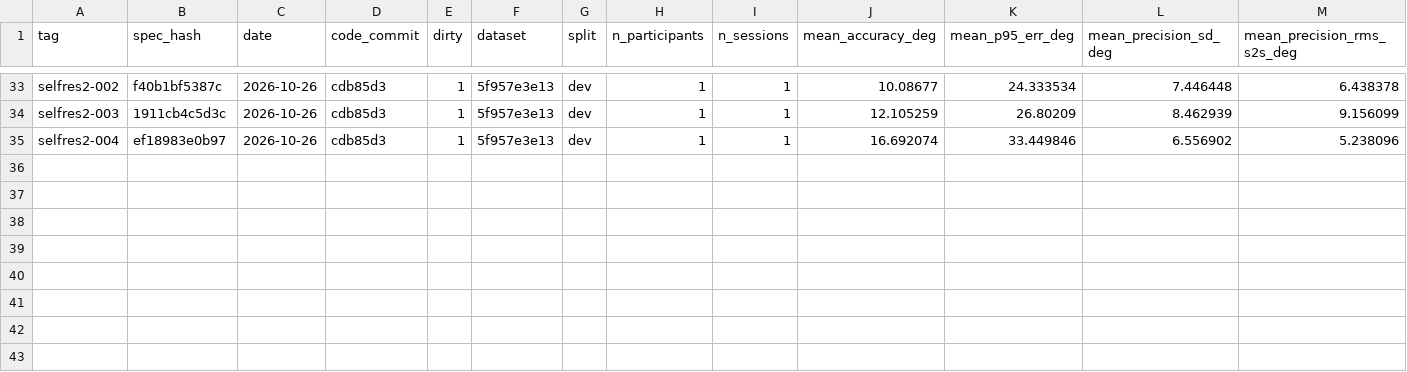
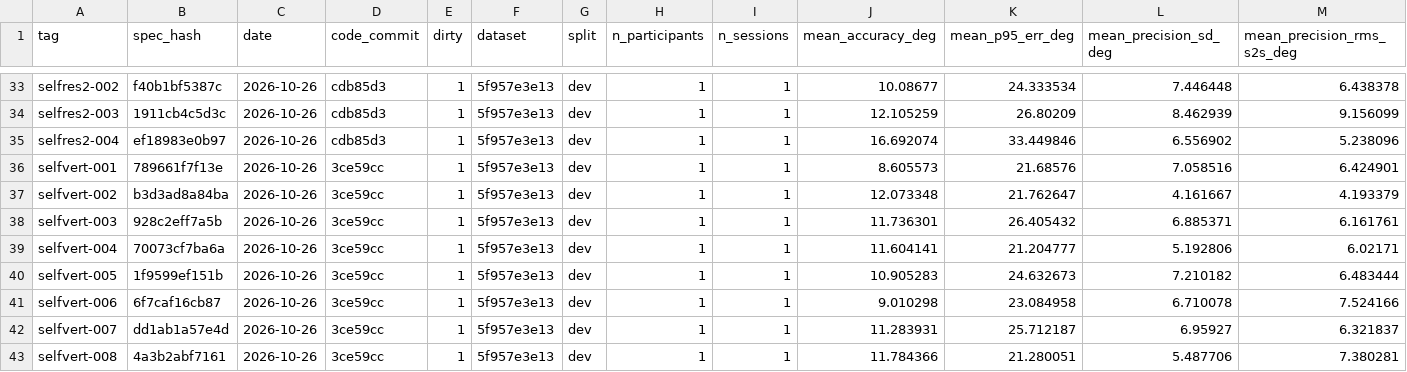
Before and after one commit to emilfolino/webeye, a CSV file: testbed/experiments/registry.csv, drawn as a sheet; only a part is shown, gaps mark what is left out; rows hold the shown columns only; the diff names each change by its address in the sheet, - before the commit and + after, or states it on an @@ line.

```diff
--- a/testbed/experiments/registry.csv
+++ b/testbed/experiments/registry.csv
+row 36: selfvert-001 | 789661f7f13e | 2026-10-26 | 3ce59cc | 1 | 5f957e3e13 | dev | 1 | 1 | 8.605573 | 21.68576 | 7.058516 | 6.424901
+row 37: selfvert-002 | b3d3ad8a84ba | 2026-10-26 | 3ce59cc | 1 | 5f957e3e13 | dev | 1 | 1 | 12.073348 | 21.762647 | 4.161667 | 4.193379
+row 38: selfvert-003 | 928c2eff7a5b | 2026-10-26 | 3ce59cc | 1 | 5f957e3e13 | dev | 1 | 1 | 11.736301 | 26.405432 | 6.885371 | 6.161761
+row 39: selfvert-004 | 70073cf7ba6a | 2026-10-26 | 3ce59cc | 1 | 5f957e3e13 | dev | 1 | 1 | 11.604141 | 21.204777 | 5.192806 | 6.02171
+row 40: selfvert-005 | 1f9599ef151b | 2026-10-26 | 3ce59cc | 1 | 5f957e3e13 | dev | 1 | 1 | 10.905283 | 24.632673 | 7.210182 | 6.483444
+row 41: selfvert-006 | 6f7caf16cb87 | 2026-10-26 | 3ce59cc | 1 | 5f957e3e13 | dev | 1 | 1 | 9.010298 | 23.084958 | 6.710078 | 7.524166
+row 42: selfvert-007 | dd1ab1a57e4d | 2026-10-26 | 3ce59cc | 1 | 5f957e3e13 | dev | 1 | 1 | 11.283931 | 25.712187 | 6.95927 | 6.321837
+row 43: selfvert-008 | 4a3b2abf7161 | 2026-10-26 | 3ce59cc | 1 | 5f957e3e13 | dev | 1 | 1 | 11.784366 | 21.280051 | 5.487706 | 7.380281
```
Also changed, not shown: 4 other files.
